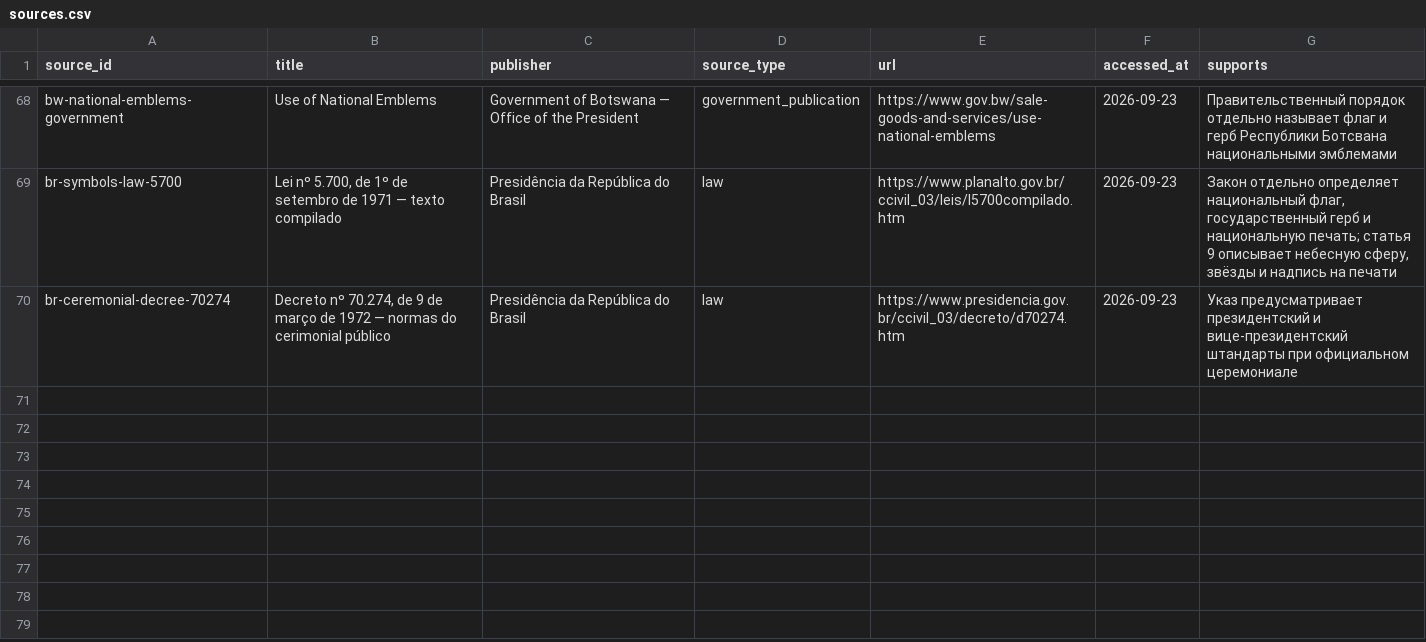
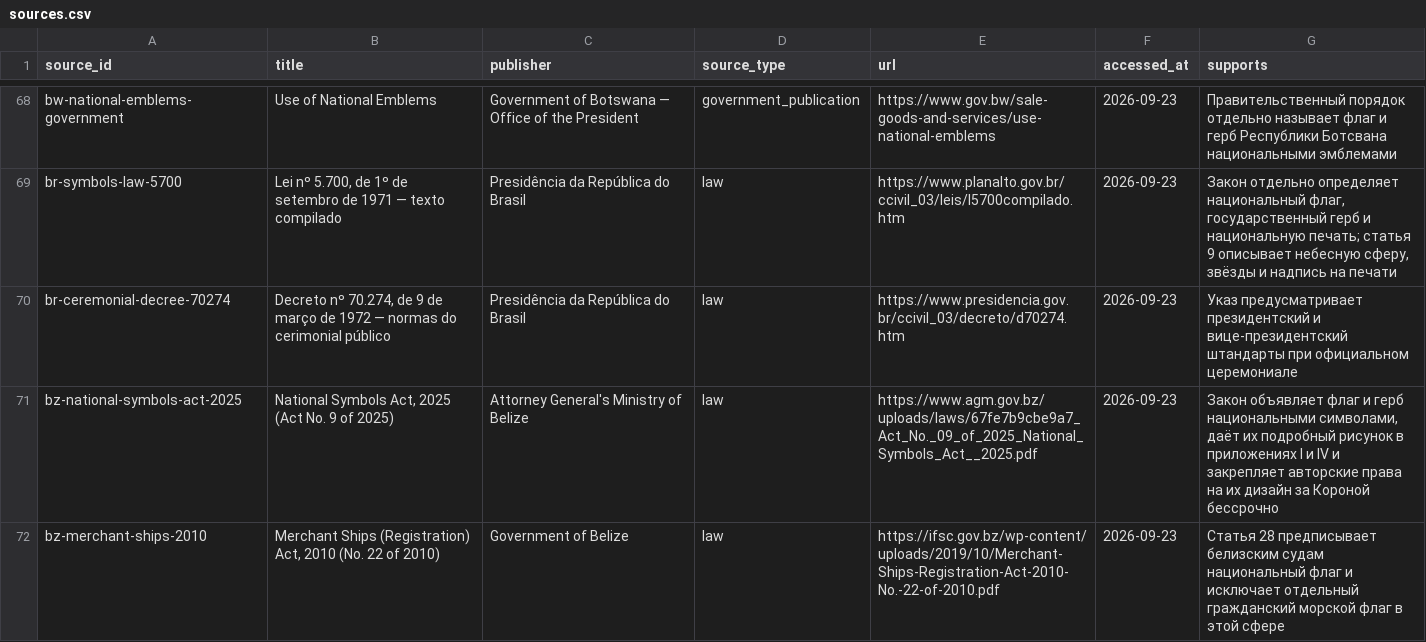
Before and after one commit to dmitrywroclaw-commits/GeoTrainer, a CSV file: content/research/sources.csv, drawn as a sheet; only a part is shown, gaps mark what is left out.

Commit message:
Audit Belize symbols and record media rights hold

```diff
--- a/content/research/sources.csv
+++ b/content/research/sources.csv
@@ -70 +70,3 @@ br-symbols-law-5700,"Lei nº 5.700, de 1º de setembro de 1971 — texto compila
 br-ceremonial-decree-70274,"Decreto nº 70.274, de 9 de março de 1972 — normas do cerimonial público",Presidência da República do Brasil,law,https://www.presidencia.gov.br/ccivil_03/decreto/d70274.htm,2026-09-23,Указ предусматривает президентский и вице-президентский штандарты при официальном церемониале
+bz-national-symbols-act-2025,"National Symbols Act, 2025 (Act No. 9 of 2025)",Attorney General's Ministry of Belize,law,https://www.agm.gov.bz/uploads/laws/67fe7b9cbe9a7_Act_No._09_of_2025_National_Symbols_Act__2025.pdf,2026-09-23,"Закон объявляет флаг и герб национальными символами, даёт их подробный рисунок в приложениях I и IV и закрепляет авторские права на их дизайн за Короной бессрочно"
+bz-merchant-ships-2010,"Merchant Ships (Registration) Act, 2010 (No. 22 of 2010)",Government of Belize,law,https://ifsc.gov.bz/wp-content/uploads/2019/10/Merchant-Ships-Registration-Act-2010-No.-22-of-2010.pdf,2026-09-23,Статья 28 предписывает белизским судам национальный флаг и исключает отдельный гражданский морской флаг в этой сфере
```
Also changed, not shown: content/research/countries.csv, content/research/emblems.csv, 3 other files.
